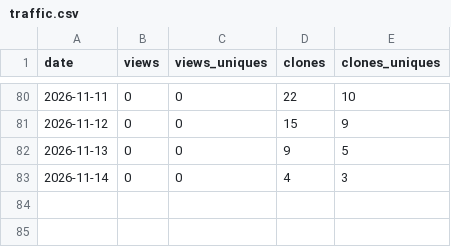
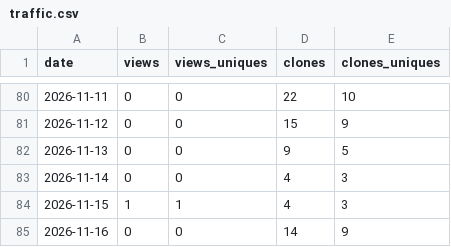
Before and after one commit to jerryliu0103/curation-discipline, a CSV file: metrics/traffic.csv, drawn as a sheet; only a part is shown, gaps mark what is left out; the diff names each change by its address in the sheet, - before the commit and + after, or states it on an @@ line.

```diff
--- a/metrics/traffic.csv
+++ b/metrics/traffic.csv
+row 84: 2026-11-15 | 1 | 1 | 4 | 3
+row 85: 2026-11-16 | 0 | 0 | 14 | 9
```
Also changed, not shown: metrics/repo.csv.
